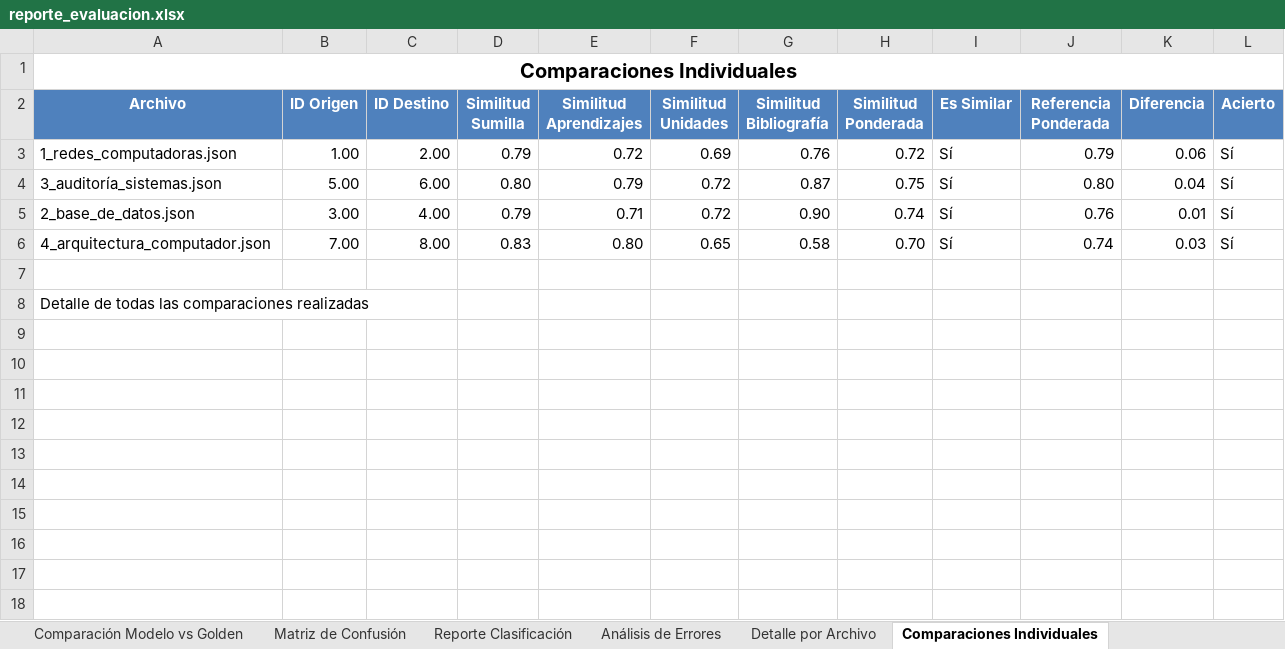
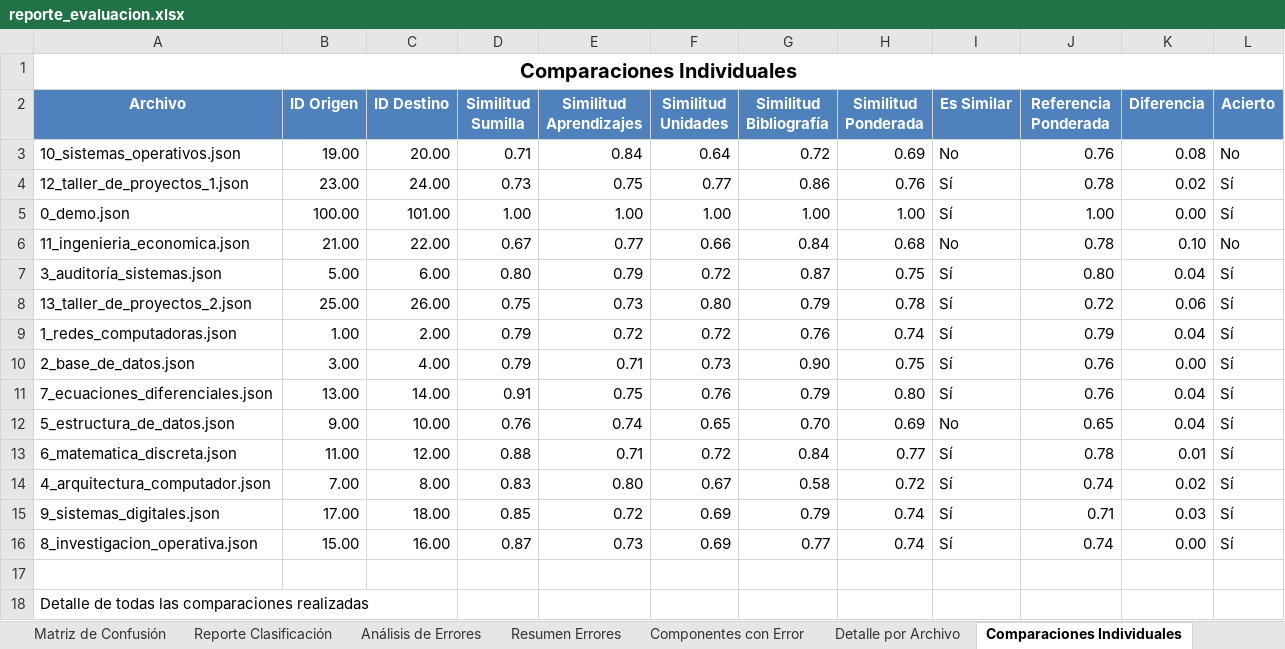
Before and after one commit to JosueGarciaBetancourt/API_CompararTextos_NLP, an Excel workbook: resultados_evaluacion/reporte_evaluacion.xlsx, sheet Comparaciones Individuales, drawn as a sheet; values as stored, in another font and other column widths than the file's, no borders; removed rows and columns are numbered as before the commit, all else as after; the diff names each change by its address in the sheet, - before the commit and + after, or states it on an @@ line.

```diff
--- a/resultados_evaluacion/reporte_evaluacion.xlsx (sheet Comparaciones Individuales)
+++ b/resultados_evaluacion/reporte_evaluacion.xlsx (sheet Comparaciones Individuales)
+sheet tab: Resumen Errores
+sheet tab: Componentes con Error
-row 3: 1_redes_computadoras.json | 1.00 | 2.00 | 0.79 | 0.72 | 0.69 | 0.76 | 0.72 | Sí | 0.79 | 0.06 | Sí
+row 3: 10_sistemas_operativos.json | 19.00 | 20.00 | 0.71 | 0.84 | 0.64 | 0.72 | 0.69 | No | 0.76 | 0.08 | No
+row 4: 12_taller_de_proyectos_1.json | 23.00 | 24.00 | 0.73 | 0.75 | 0.77 | 0.86 | 0.76 | Sí | 0.78 | 0.02 | Sí
+row 5: 0_demo.json | 100.00 | 101.00 | 1.00 | 1.00 | 1.00 | 1.00 | 1.00 | Sí | 1.00 | 0.00 | Sí
+row 6: 11_ingenieria_economica.json | 21.00 | 22.00 | 0.67 | 0.77 | 0.66 | 0.84 | 0.68 | No | 0.78 | 0.10 | No
+row 8: 13_taller_de_proyectos_2.json | 25.00 | 26.00 | 0.75 | 0.73 | 0.80 | 0.79 | 0.78 | Sí | 0.72 | 0.06 | Sí
+row 9: 1_redes_computadoras.json | 1.00 | 2.00 | 0.79 | 0.72 | 0.72 | 0.76 | 0.74 | Sí | 0.79 | 0.04 | Sí
-F10 (Similitud Unidades): 0.72
+F10 (Similitud Unidades): 0.73
-H10 (Similitud Ponderada): 0.74
+H10 (Similitud Ponderada): 0.75
-K10 (Diferencia): 0.01
+K10 (Diferencia): 0.00
+row 11: 7_ecuaciones_diferenciales.json | 13.00 | 14.00 | 0.91 | 0.75 | 0.76 | 0.79 | 0.80 | Sí | 0.76 | 0.04 | Sí
+row 12: 5_estructura_de_datos.json | 9.00 | 10.00 | 0.76 | 0.74 | 0.65 | 0.70 | 0.69 | No | 0.65 | 0.04 | Sí
+row 13: 6_matematica_discreta.json | 11.00 | 12.00 | 0.88 | 0.71 | 0.72 | 0.84 | 0.77 | Sí | 0.78 | 0.01 | Sí
-F14 (Similitud Unidades): 0.65
+F14 (Similitud Unidades): 0.67
-H14 (Similitud Ponderada): 0.70
+H14 (Similitud Ponderada): 0.72
-K14 (Diferencia): 0.03
+K14 (Diferencia): 0.02
+row 15: 9_sistemas_digitales.json | 17.00 | 18.00 | 0.85 | 0.72 | 0.69 | 0.79 | 0.74 | Sí | 0.71 | 0.03 | Sí
+row 16: 8_investigacion_operativa.json | 15.00 | 16.00 | 0.87 | 0.73 | 0.69 | 0.77 | 0.74 | Sí | 0.74 | 0.00 | Sí
```
Also changed, not shown: sheet Comparación Modelo vs Golden, sheet Detalle por Archivo, sheet Análisis de Errores, sheet Reporte Clasificación, sheet Métricas Similitud, sheet Resumen Ejecutivo, 2 more sheets, charts or pictures, 12 other files.
